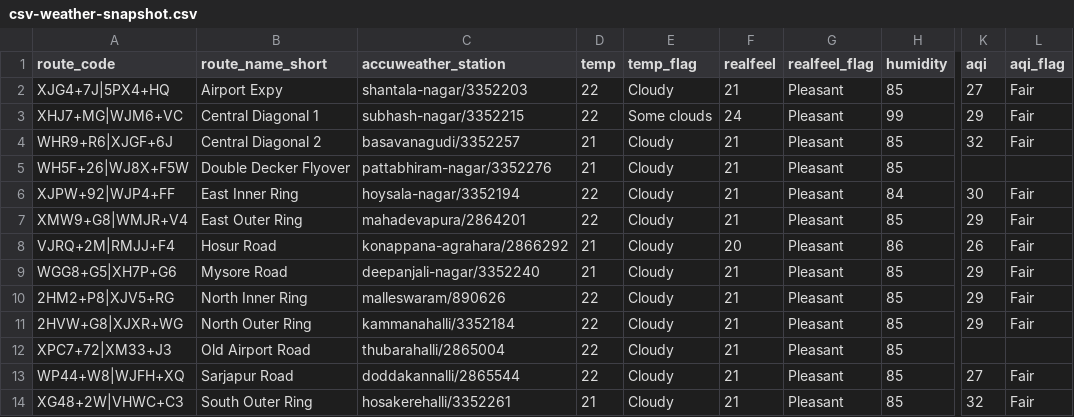
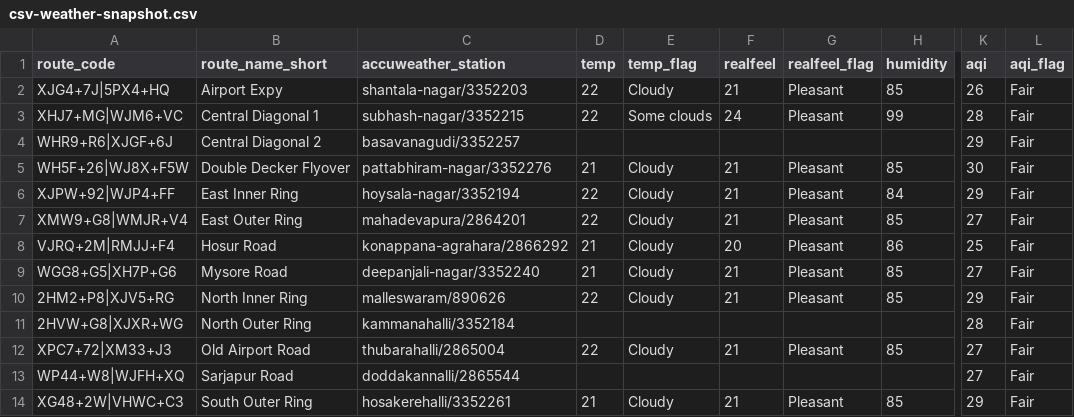
Before and after one commit to thecont1/blr-traffic-monitor, a CSV file: data/csv-weather-snapshot.csv, drawn as a sheet; only a part is shown, gaps mark what is left out; the diff names each change by its address in the sheet, - before the commit and + after, or states it on an @@ line.

```diff
--- a/data/csv-weather-snapshot.csv
+++ b/data/csv-weather-snapshot.csv
-K2 (aqi): 27
+K2 (aqi): 26
-K3 (aqi): 29
+K3 (aqi): 28
-D4 (temp): 21
+D4 (temp): (empty)
-E4 (temp_flag): Cloudy
+E4 (temp_flag): (empty)
-F4 (realfeel): 21
+F4 (realfeel): (empty)
-G4 (realfeel_flag): Pleasant
+G4 (realfeel_flag): (empty)
-H4 (humidity): 85
+H4 (humidity): (empty)
-K4 (aqi): 32
+K4 (aqi): 29
-K5 (aqi): (empty)
+K5 (aqi): 30
-L5 (aqi_flag): (empty)
+L5 (aqi_flag): Fair
-K6 (aqi): 30
+K6 (aqi): 29
-K7 (aqi): 29
+K7 (aqi): 27
-K8 (aqi): 26
+K8 (aqi): 25
-K9 (aqi): 29
+K9 (aqi): 27
-D11 (temp): 22
+D11 (temp): (empty)
-E11 (temp_flag): Cloudy
+E11 (temp_flag): (empty)
-F11 (realfeel): 21
+F11 (realfeel): (empty)
-G11 (realfeel_flag): Pleasant
+G11 (realfeel_flag): (empty)
-H11 (humidity): 85
+H11 (humidity): (empty)
-K11 (aqi): 29
+K11 (aqi): 28
-K12 (aqi): (empty)
+K12 (aqi): 27
-L12 (aqi_flag): (empty)
+L12 (aqi_flag): Fair
-D13 (temp): 22
+D13 (temp): (empty)
-E13 (temp_flag): Cloudy
+E13 (temp_flag): (empty)
-F13 (realfeel): 21
+F13 (realfeel): (empty)
-G13 (realfeel_flag): Pleasant
+G13 (realfeel_flag): (empty)
-H13 (humidity): 85
+H13 (humidity): (empty)
-K14 (aqi): 32
+K14 (aqi): 29
```
Also changed, not shown: 1 other file.
